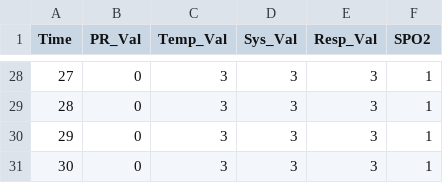
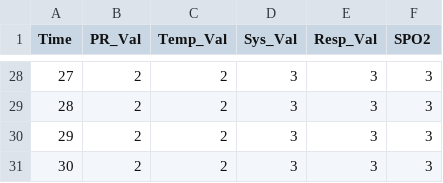
Before and after one commit to hrishikesh1017/Vitlas, a CSV file: test_datasheet2.csv, drawn as a sheet; only a part is shown, gaps mark what is left out; the diff covers the shown part only.

```diff
--- a/test_datasheet2.csv
+++ b/test_datasheet2.csv
@@ -28,4 +28,4 @@ Time,PR_Val,Temp_Val,Sys_Val,Resp_Val,SPO2
-27,0,3,3,3,1
-28,0,3,3,3,1
-29,0,3,3,3,1
-30,0,3,3,3,1
+27,2,2,3,3,3
+28,2,2,3,3,3
+29,2,2,3,3,3
+30,2,2,3,3,3
```
Also changed, not shown: 65 edited cells elsewhere in this file, test_datasheet1.csv, test_datasheet3.csv, 1 other file.
